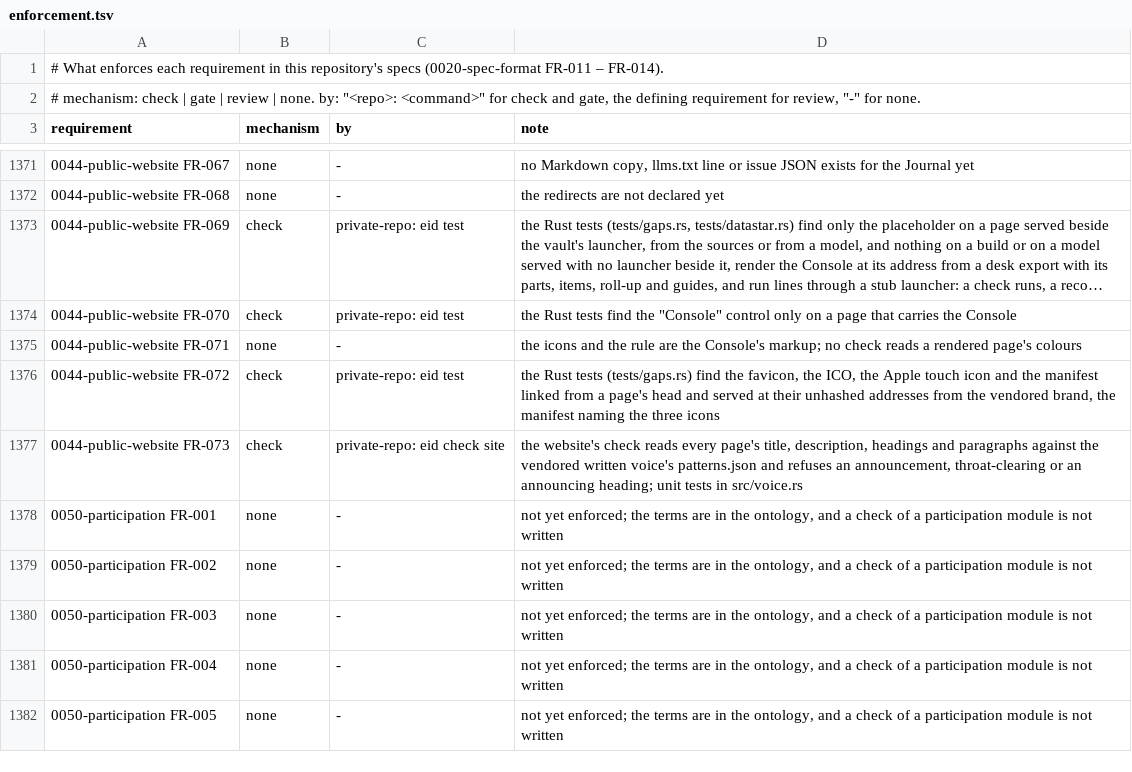
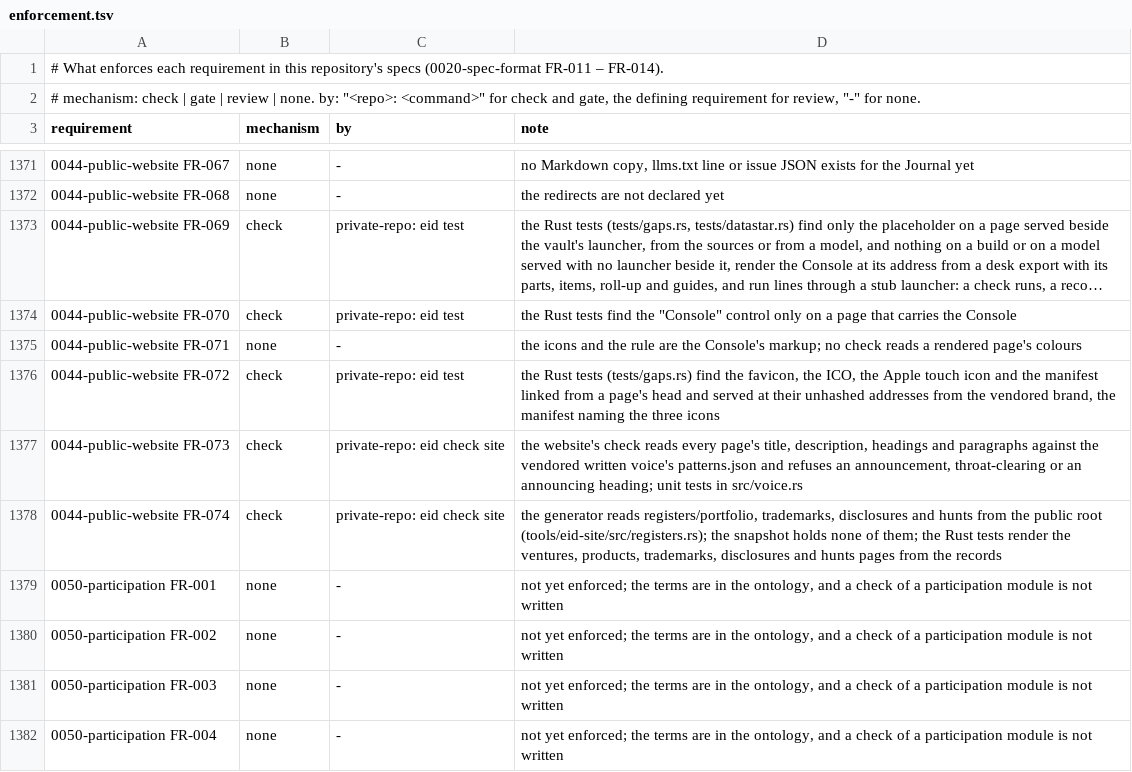
Before and after one commit to intellectual-frontiers/.github, a TSV file: spec-kit/enforcement.tsv, drawn as a sheet; only a part is shown, gaps mark what is left out; the shorter side is filled out with more unchanged rows; long unchanged cells end in …; the diff names each change by its address in the sheet, - before the commit and + after, or states it on an @@ line.

```diff
--- a/spec-kit/enforcement.tsv
+++ b/spec-kit/enforcement.tsv
+row 1378: 0044-public-website FR-074 | check | private-repo: eid check site | the generator reads registers/portfolio, trademarks, disclosures and hunts from the public root (tools/eid-site/src/registers.rs); the snapshot holds none of them; the Rust tests render the ventures, products, trademarks, disclosures and hunts pages from the records
```
Also changed, not shown: 56 other files.
